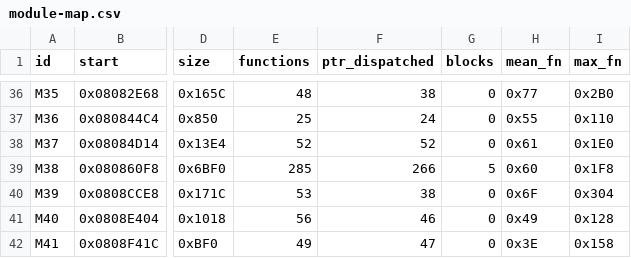
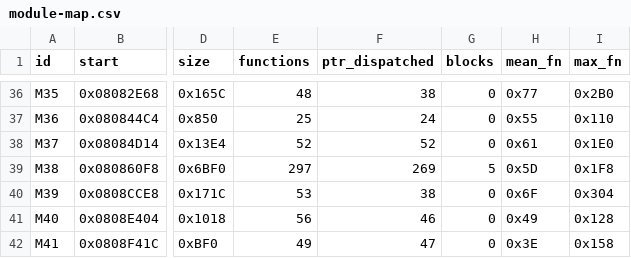
Before and after one commit to overjt/knidl, a CSV file: docs/analysis/module-map.csv, drawn as a sheet; only a part is shown, gaps mark what is left out; the diff names each change by its address in the sheet, - before the commit and + after, or states it on an @@ line.

```diff
--- a/docs/analysis/module-map.csv
+++ b/docs/analysis/module-map.csv
-E39 (functions): 285
+E39 (functions): 297
-F39 (ptr_dispatched): 266
+F39 (ptr_dispatched): 269
-H39 (mean_fn): 0x60
+H39 (mean_fn): 0x5D
```
Also changed, not shown: docs/analysis/callgraph.csv, docs/analysis/symbols.csv, 2 other files.
